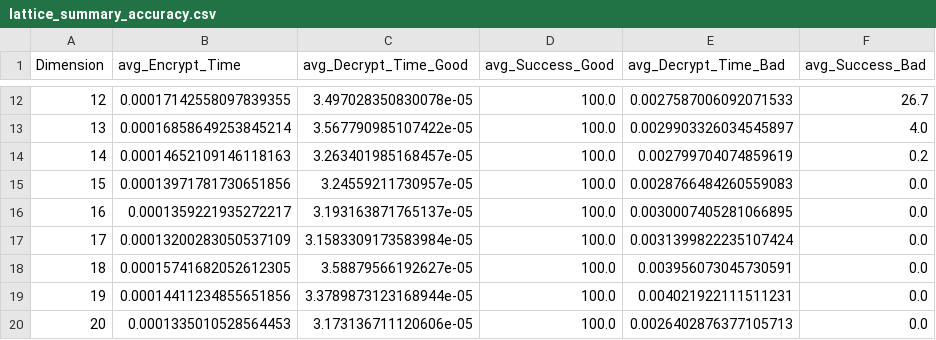
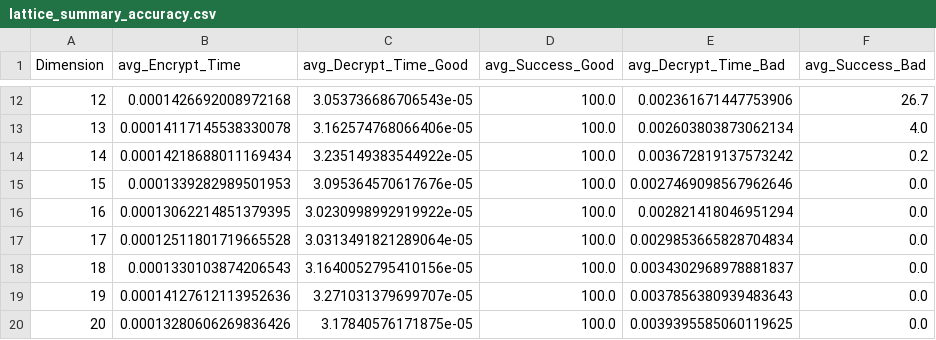
Before and after one commit to Aqwaakh/latticeproj, a CSV file: lattice/lattice_summary_accuracy.csv, drawn as a sheet; only a part is shown, gaps mark what is left out; the diff covers the shown part only.

```diff
--- a/lattice/lattice_summary_accuracy.csv
+++ b/lattice/lattice_summary_accuracy.csv
@@ -12,9 +12,9 @@ Dimension,avg_Encrypt_Time,avg_Decrypt_Time_Good,avg_Success_Good,avg_Decrypt_Ti
-12,0.00017142558097839355,3.497028350830078e-05,100.0,0.0027587006092071533,26.7
-13,0.00016858649253845214,3.567790985107422e-05,100.0,0.0029903326034545897,4.0
-14,0.00014652109146118163,3.263401985168457e-05,100.0,0.002799704074859619,0.2
-15,0.00013971781730651856,3.24559211730957e-05,100.0,0.0028766484260559083,0.0
-16,0.0001359221935272217,3.193163871765137e-05,100.0,0.0030007405281066895,0.0
-17,0.00013200283050537109,3.1583309173583984e-05,100.0,0.0031399822235107424,0.0
-18,0.00015741682052612305,3.58879566192627e-05,100.0,0.003956073045730591,0.0
-19,0.00014411234855651856,3.3789873123168944e-05,100.0,0.004021922111511231,0.0
-20,0.0001335010528564453,3.173136711120606e-05,100.0,0.0026402876377105713,0.0
+12,0.0001426692008972168,3.053736686706543e-05,100.0,0.002361671447753906,26.7
+13,0.00014117145538330078,3.162574768066406e-05,100.0,0.002603803873062134,4.0
+14,0.00014218688011169434,3.235149383544922e-05,100.0,0.003672819137573242,0.2
+15,0.0001339282989501953,3.095364570617676e-05,100.0,0.0027469098567962646,0.0
+16,0.00013062214851379395,3.0230998992919922e-05,100.0,0.002821418046951294,0.0
+17,0.00012511801719665528,3.0313491821289064e-05,100.0,0.0029853665828704834,0.0
+18,0.0001330103874206543,3.1640052795410156e-05,100.0,0.0034302968978881837,0.0
+19,0.00014127612113952636,3.271031379699707e-05,100.0,0.0037856380939483643,0.0
+20,0.00013280606269836426,3.17840576171875e-05,100.0,0.0039395585060119625,0.0
```
Also changed, not shown: 30 edited cells elsewhere in this file, rsa/rsa_summary.csv, 7 other files.
